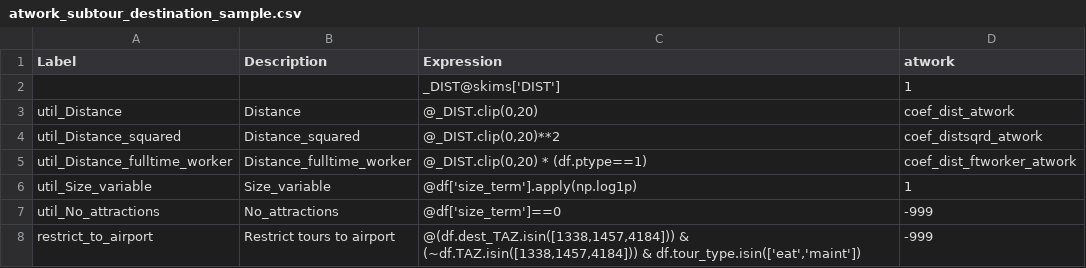
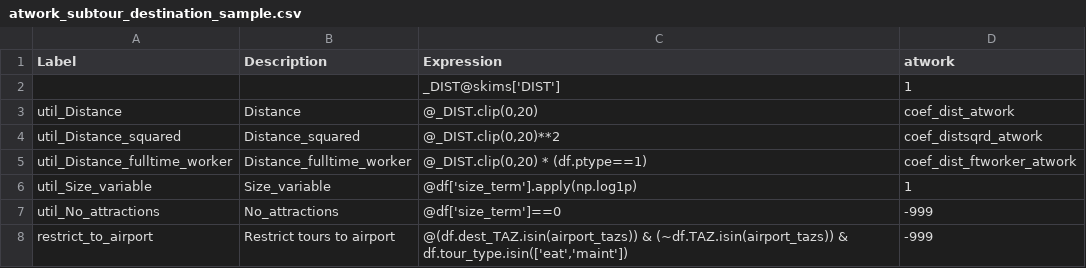
Before and after one commit to SANDAG/ABM, a CSV file: src/asim/configs/resident/atwork_subtour_destination_sample.csv, drawn as a sheet.

Commit message:
Centralize airport destination restriction TAZ settings

```diff
--- a/src/asim/configs/resident/atwork_subtour_destination_sample.csv
+++ b/src/asim/configs/resident/atwork_subtour_destination_sample.csv
@@ -7,2 +7,2 @@ util_Size_variable,Size_variable,@df['size_term'].apply(np.log1p),1
 util_No_attractions,No_attractions,@df['size_term']==0,-999
-restrict_to_airport,Restrict tours to airport,"@(df.dest_TAZ.isin([1338,1457,4184])) & (~df.TAZ.isin([1338,1457,4184])) & df.tour_type.isin(['eat','maint'])",-999
+restrict_to_airport,Restrict tours to airport,"@(df.dest_TAZ.isin(airport_tazs)) & (~df.TAZ.isin(airport_tazs)) & df.tour_type.isin(['eat','maint'])",-999
```
Also changed, not shown: src/asim/configs/crossborder/tour_od_choice_sample.csv, src/asim/configs/crossborder/trip_destination_sample.csv, 12 other files.
